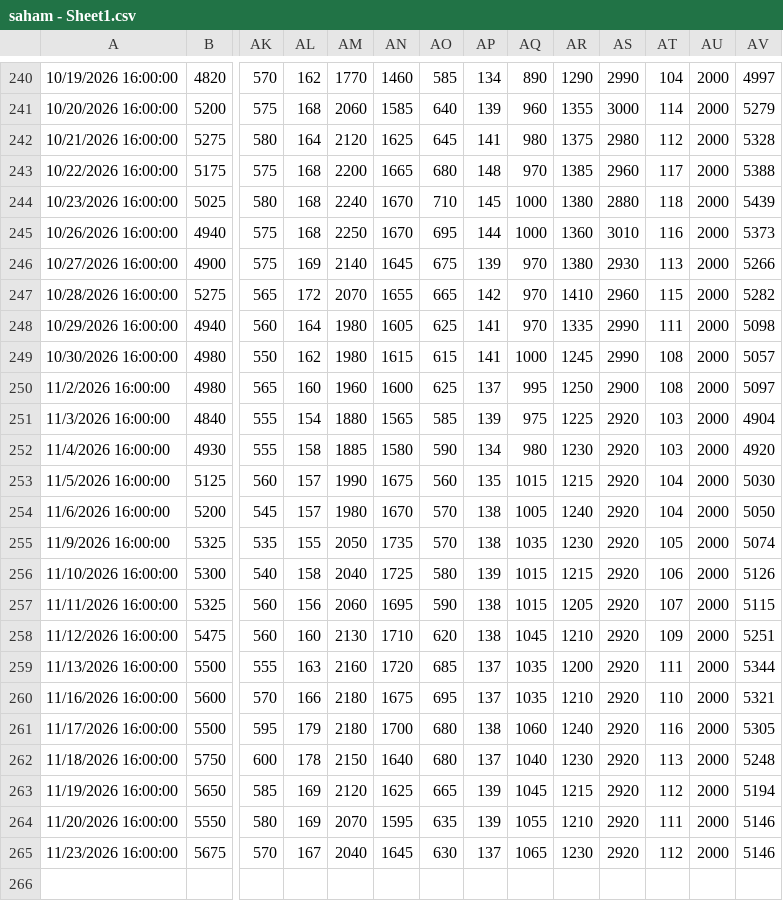
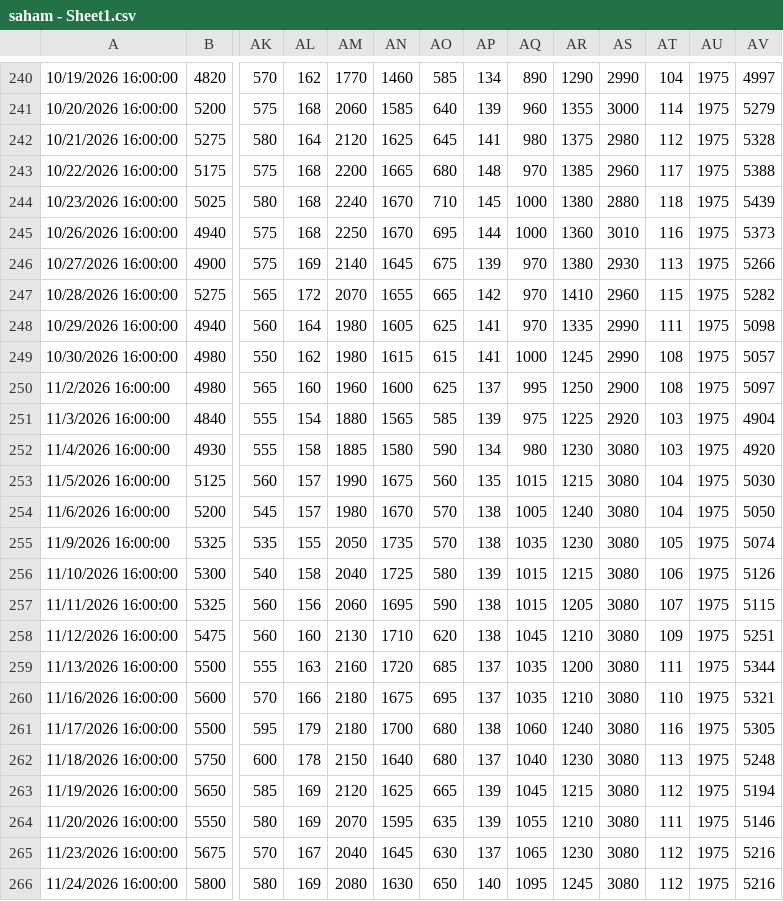
Before and after one commit to wlmyaps/kurs, a CSV file: saham - Sheet1.csv, drawn as a sheet; only a part is shown, gaps mark what is left out; rows hold the shown columns only; the diff covers the shown part only; the diff names each change by its address in the sheet, - before the commit and + after, or states it on an @@ line.

```diff
--- a/saham - Sheet1.csv
+++ b/saham - Sheet1.csv
-AU240:AU265: 2000
+AU240:AU265: 1975
-AS252:AS265: 2920
+AS252:AS265: 3080
-AV265: 5146
+AV265: 5216
+row 266: 11/24/2026 16:00:00 | 5800 | 580 | 169 | 2080 | 1630 | 650 | 140 | 1095 | 1245 | 3080 | 112 | 1975 | 5216
```
Also changed, not shown: 28 edited cells elsewhere in this file, 1 other file.
